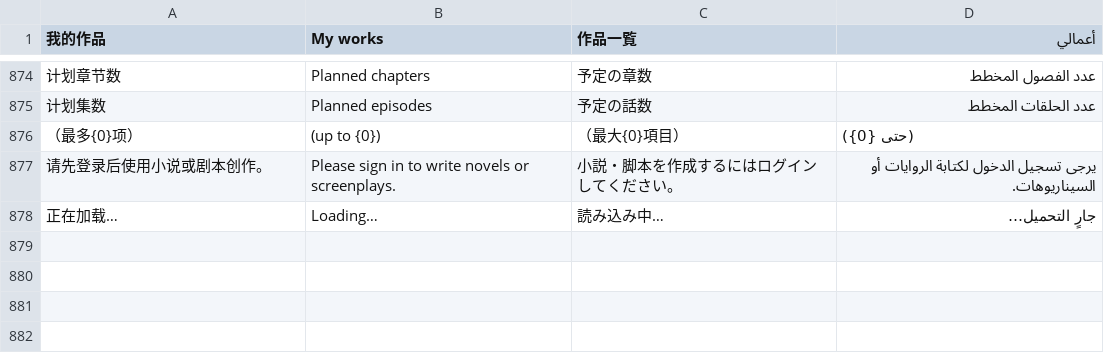
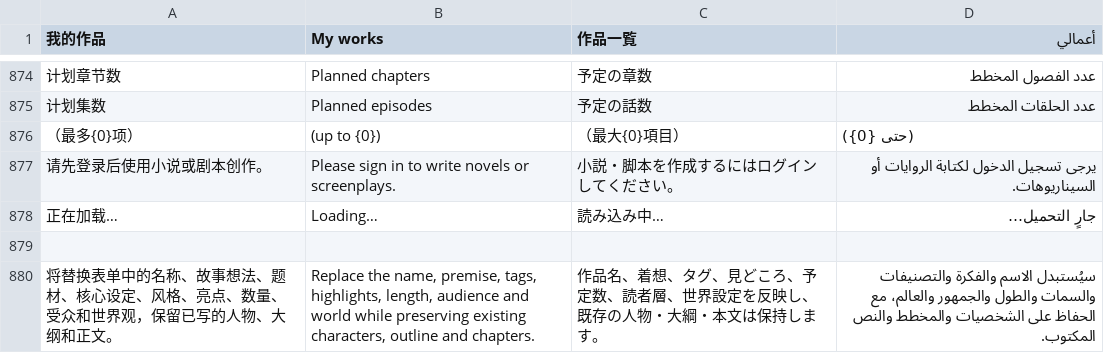
Before and after one commit to Sunming1126/duanju-agent, a TSV file: ai-website-cloner-template/src/lib/i18n/messages.tsv, drawn as a sheet; only a part is shown, gaps mark what is left out; the diff names each change by its address in the sheet, - before the commit and + after, or states it on an @@ line.

```diff
--- a/ai-website-cloner-template/src/lib/i18n/messages.tsv
+++ b/ai-website-cloner-template/src/lib/i18n/messages.tsv
+row 879: (empty)
+row 880: 将替换表单中的名称、故事想法、题材、核心设定、风格、亮点、数量、受众和世界观，保留已写的人物、大纲和正文。 | Replace the name, premise, tags, highlights, length, audience and world while preserving existing characters, outline and chapters. | 作品名、着想、タグ、見どころ、予定数、読者層、世界設定を反映し、既存の人物・大綱・本文は保持します。 | سيُستبدل الاسم والفكرة والتصنيفات والسمات والطول والجمهور والعالم، مع الحفاظ على الشخصيات والمخطط والنص المكتوب.
```
Also changed, not shown: 12 other files.
